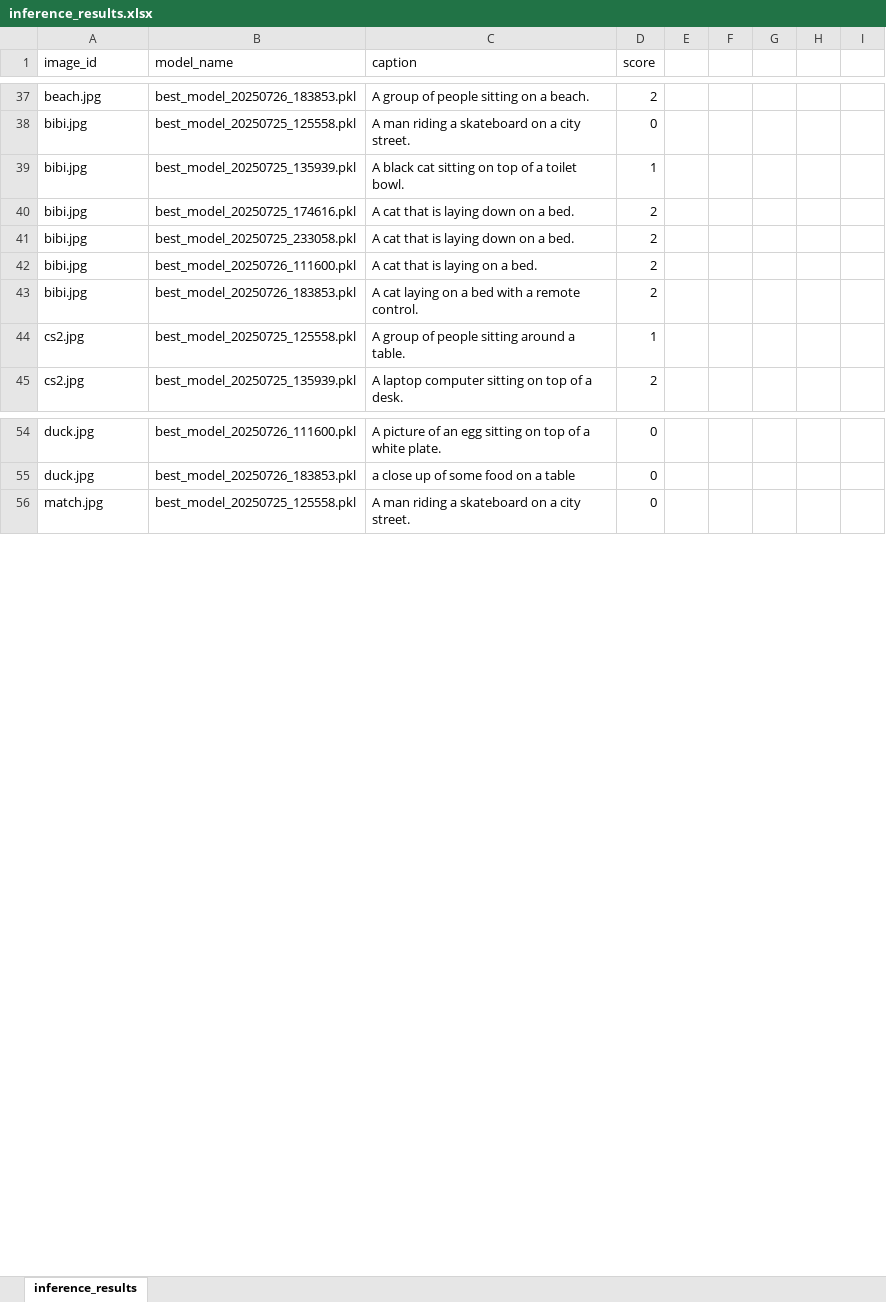
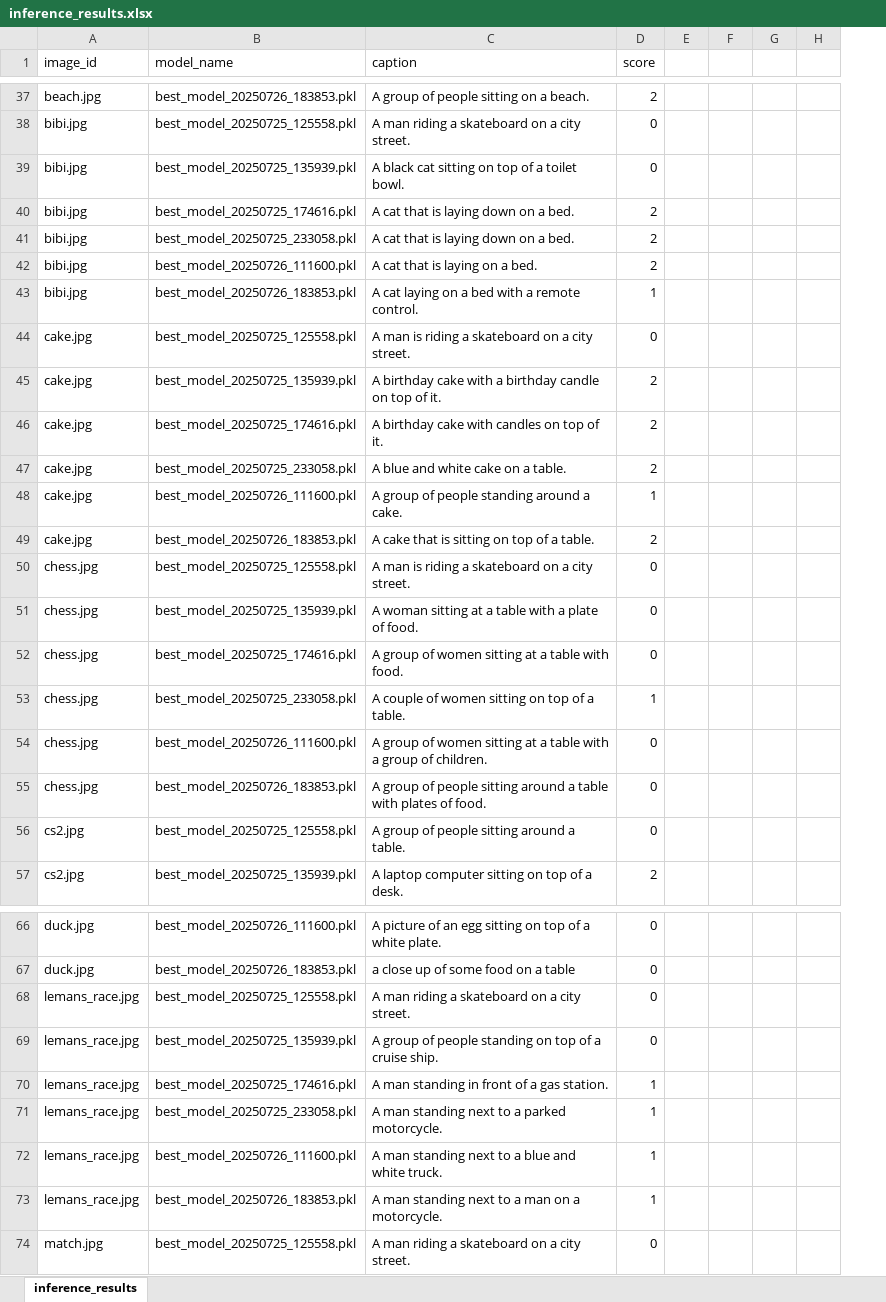
Before and after one commit to Lahdhirim/CV-image-captioning-clip-gpt2, an Excel workbook: data/inference_images/inference_results.xlsx, sheet inference_results, drawn as a sheet; only a part is shown, gaps mark what is left out; values as stored, in another font and other column widths than the file's, no cell formats; removed rows and columns are numbered as before the commit, all else as after; the diff covers the shown part only; the diff names each change by its address in the sheet, - before the commit and + after, or states it on an @@ line.

Commit message:
push new inference images

```diff
--- a/data/inference_images/inference_results.xlsx (sheet inference_results)
+++ b/data/inference_images/inference_results.xlsx (sheet inference_results)
-column G, empty
-column I, empty
+column H, empty
-D39 (score): 1
+D39 (score): 0
-D43 (score): 2
+D43 (score): 1
+row 44: cake.jpg | best_model_20250725_125558.pkl | A man is riding a skateboard on a city street. | 0
+row 45: cake.jpg | best_model_20250725_135939.pkl | A birthday cake with a birthday candle on top of it. | 2
+row 46: cake.jpg | best_model_20250725_174616.pkl | A birthday cake with candles on top of it. | 2
+row 47: cake.jpg | best_model_20250725_233058.pkl | A blue and white cake on a table. | 2
+row 48: cake.jpg | best_model_20250726_111600.pkl | A group of people standing around a cake. | 1
+row 49: cake.jpg | best_model_20250726_183853.pkl | A cake that is sitting on top of a table. | 2
+row 50: chess.jpg | best_model_20250725_125558.pkl | A man is riding a skateboard on a city street. | 0
+row 51: chess.jpg | best_model_20250725_135939.pkl | A woman sitting at a table with a plate of food. | 0
+row 52: chess.jpg | best_model_20250725_174616.pkl | A group of women sitting at a table with food. | 0
+row 53: chess.jpg | best_model_20250725_233058.pkl | A couple of women sitting on top of a table. | 1
+row 54: chess.jpg | best_model_20250726_111600.pkl | A group of women sitting at a table with a group of children. | 0
+row 55: chess.jpg | best_model_20250726_183853.pkl | A group of people sitting around a table with plates of food. | 0
-D56 (score): 1
+D56 (score): 0
+row 68: lemans_race.jpg | best_model_20250725_125558.pkl | A man riding a skateboard on a city street. | 0
+row 69: lemans_race.jpg | best_model_20250725_135939.pkl | A group of people standing on top of a cruise ship. | 0
+row 70: lemans_race.jpg | best_model_20250725_174616.pkl | A man standing in front of a gas station. | 1
+row 71: lemans_race.jpg | best_model_20250725_233058.pkl | A man standing next to a parked motorcycle. | 1
+row 72: lemans_race.jpg | best_model_20250726_111600.pkl | A man standing next to a blue and white truck. | 1
+row 73: lemans_race.jpg | best_model_20250726_183853.pkl | A man standing next to a man on a motorcycle. | 1
```
Also changed, not shown: 18 added rows and 26 edited cells elsewhere in this sheet, cell formats, 7 other files.
